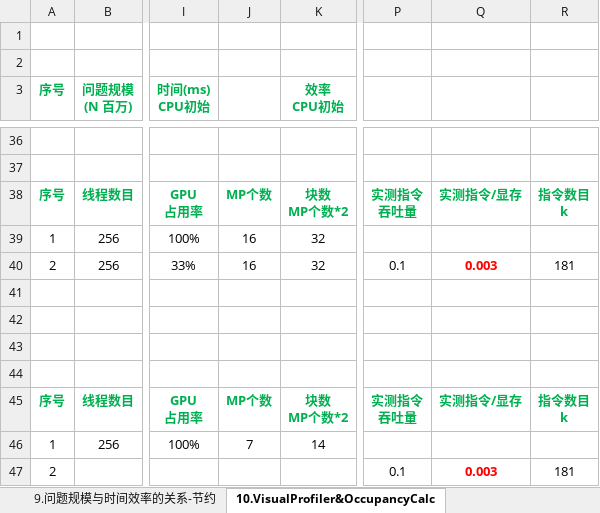
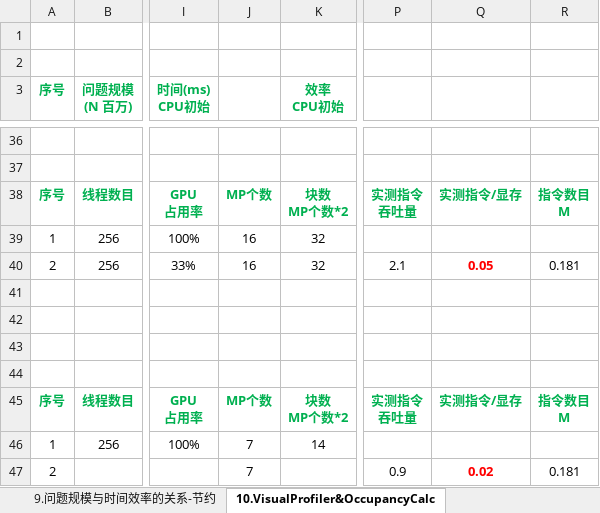
Before and after one commit to soulsheng/CudaAccMs3d, an Excel workbook: doc/基于CUDA的三维动画实时绘制效率改善算法.xlsx, sheet 10.VisualProfiler&OccupancyCalc, drawn as a sheet; only a part is shown, gaps mark what is left out; values as stored, in another font and other column widths than the file's, no borders; charts and pictures not drawn; ↵ is a line break in a cell; the diff names each change by its address in the sheet, - before the commit and + after, or states it on an @@ line.

Commit message:
改正指令显存比例计算公式， 指令补充乘以MP个数。 原先，   指令数目 : 显存读写字节总数   改为   指令数目*MP个数 : 显存读写字节总数

```diff
--- a/doc/基于CUDA的三维动画实时绘制效率改善算法.xlsx (sheet 10.VisualProfiler&OccupancyCalc)
+++ b/doc/基于CUDA的三维动画实时绘制效率改善算法.xlsx (sheet 10.VisualProfiler&OccupancyCalc)
-R38: 指令数目 ↵ k
+R38: 指令数目 ↵ M
-P40: 0.1
+P40: 2.1
-Q40: 0.003
+Q40: 0.05
-R40: 181
+R40: 0.181
-R45: 指令数目 ↵ k
+R45: 指令数目 ↵ M
-J47: (empty)
+J47: 7
-P47: 0.1
+P47: 0.9
-Q47: 0.003
+Q47: 0.02
-R47: 181
+R47: 0.181
```
Also changed, not shown: charts or pictures.
